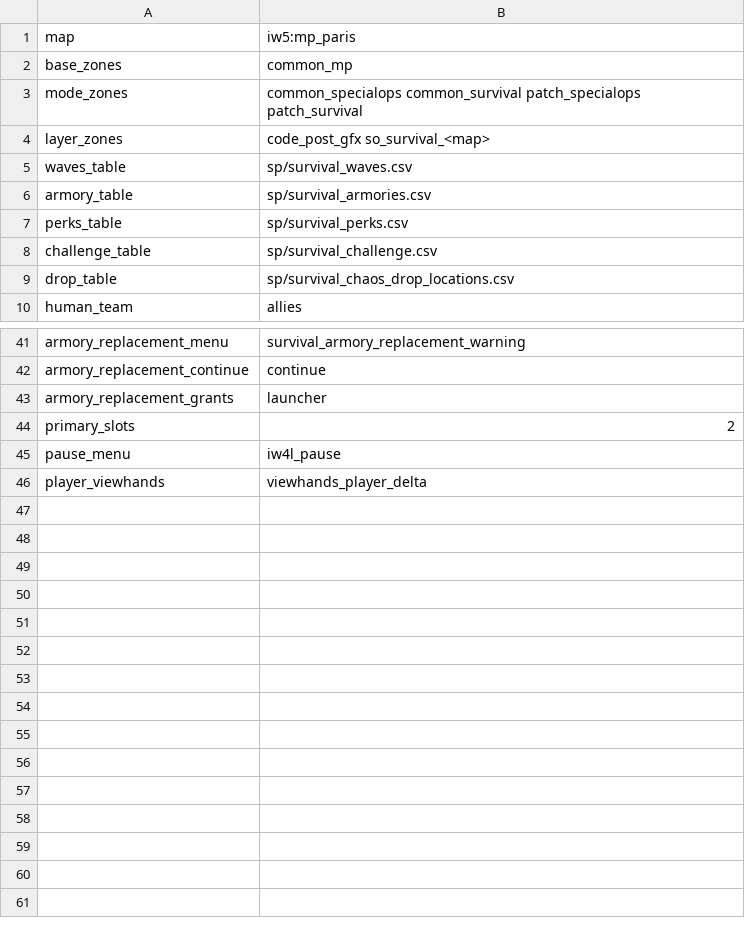
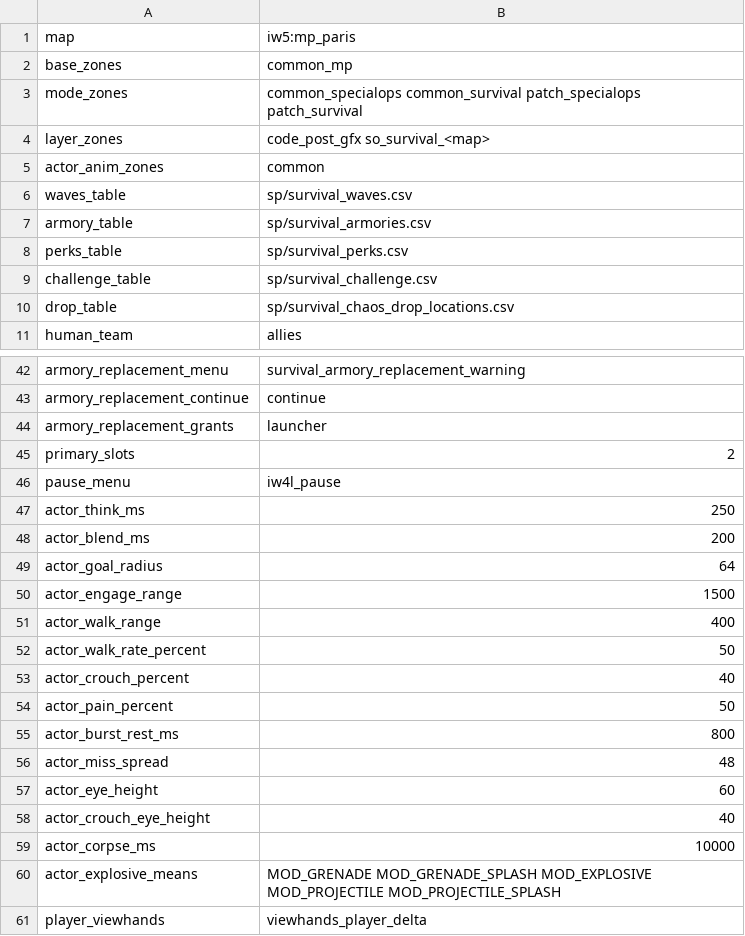
Before and after one commit to polBachelin/iw4L, a CSV file: crates/assets/src/survival/settings.csv, drawn as a sheet; only a part is shown, gaps mark what is left out.

Commit message:
Own human actor behavior script (#12)

```diff
--- a/crates/assets/src/survival/settings.csv
+++ b/crates/assets/src/survival/settings.csv
@@ -4,2 +4,3 @@ mode_zones,common_specialops common_survival patch_specialops patch_survival
 layer_zones,code_post_gfx so_survival_<map>
+actor_anim_zones,common
 waves_table,sp/survival_waves.csv
@@ -45,2 +46,16 @@ primary_slots,2
 pause_menu,iw4l_pause
+actor_think_ms,250
+actor_blend_ms,200
+actor_goal_radius,64
+actor_engage_range,1500
+actor_walk_range,400
+actor_walk_rate_percent,50
+actor_crouch_percent,40
+actor_pain_percent,50
+actor_burst_rest_ms,800
+actor_miss_spread,48
+actor_eye_height,60
+actor_crouch_eye_height,40
+actor_corpse_ms,10000
+actor_explosive_means,MOD_GRENADE MOD_GRENADE_SPLASH MOD_EXPLOSIVE MOD_PROJECTILE MOD_PROJECTILE_SPLASH
 player_viewhands,viewhands_player_delta
```
Also changed, not shown: crates/assets/src/survival/archetypes.csv, 17 other files.
